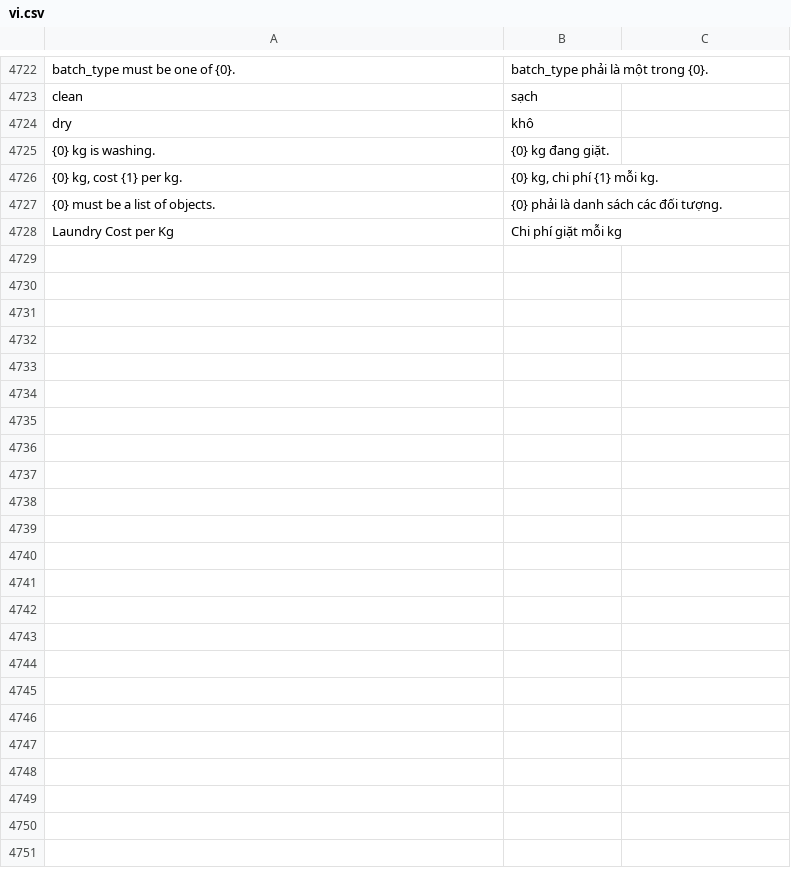
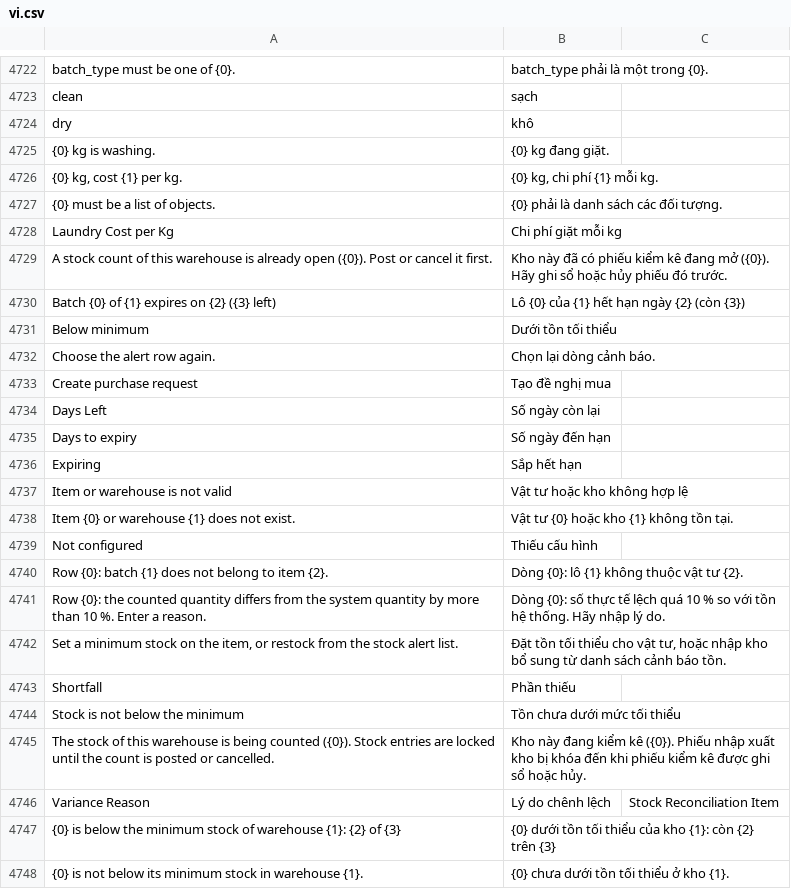
Before and after one commit to mvl26/tracecore, a CSV file: tracecore/translations/vi.csv, drawn as a sheet; only a part is shown, gaps mark what is left out; the diff covers the shown part only; the diff names each change by its address in the sheet, - before the commit and + after, or states it on an @@ line.

Commit message:
feat(inventory): kiểm kê kho và cảnh báo tồn dưới tối thiểu, lô sắp hết hạn, đề nghị mua một chạm (FEAT-043, FR-M6-05/06, UC-26, A-52)
- Phiếu kiểm kê = ERPNext Stock Reconciliation: chênh lệch theo lô, lý do khi lệch > 10 %, một kho một phiếu mở, chỉ R02/R09 ghi sổ, cờ Abandoned cho phiếu bỏ dở
- Khóa Stock Entry thủ công của kho đang kiểm kê; tiêu hao tự động không bị chặn
- inventory.alerts: dưới tồn tối thiểu, lô hết hạn trong 30 ngày, thiếu cấu hình; job 06:00 gửi email R09 (STOCK_BELOW_MIN, BATCH_EXPIRING)
- RPC v1.stock.alerts và create_purchase_request (idempotent, không tạo trùng); Script Report Stock Alerts; Print Format TC Stock Count Sheet
- Ma trận SEC DT-STOCKCOUNT theo FR-M6-05.1; kế hoạch FEAT-043, amendment A-52, RTM

```diff
--- a/tracecore/translations/vi.csv
+++ b/tracecore/translations/vi.csv
+row 4729: A stock count of this warehouse is already open ({0}). Post or cancel it first. | Kho này đã có phiếu kiểm kê đang mở ({0}). Hãy ghi sổ hoặc hủy phiếu đó trước.
+row 4730: Batch {0} of {1} expires on {2} ({3} left) | Lô {0} của {1} hết hạn ngày {2} (còn {3})
+row 4731: Below minimum | Dưới tồn tối thiểu
+row 4732: Choose the alert row again. | Chọn lại dòng cảnh báo.
+row 4733: Create purchase request | Tạo đề nghị mua
+row 4734: Days Left | Số ngày còn lại
+row 4735: Days to expiry | Số ngày đến hạn
+row 4736: Expiring | Sắp hết hạn
+row 4737: Item or warehouse is not valid | Vật tư hoặc kho không hợp lệ
+row 4738: Item {0} or warehouse {1} does not exist. | Vật tư {0} hoặc kho {1} không tồn tại.
+row 4739: Not configured | Thiếu cấu hình
+row 4740: Row {0}: batch {1} does not belong to item {2}. | Dòng {0}: lô {1} không thuộc vật tư {2}.
+row 4741: Row {0}: the counted quantity differs from the system quantity by more than 10 %. Enter a reason. | Dòng {0}: số thực tế lệch quá 10 % so với tồn hệ thống. Hãy nhập lý do.
+row 4742: Set a minimum stock on the item, or restock from the stock alert list. | Đặt tồn tối thiểu cho vật tư, hoặc nhập kho bổ sung từ danh sách cảnh báo tồn.
+row 4743: Shortfall | Phần thiếu
+row 4744: Stock is not below the minimum | Tồn chưa dưới mức tối thiểu
+row 4745: The stock of this warehouse is being counted ({0}). Stock entries are locked until the count is posted or cancelled. | Kho này đang kiểm kê ({0}). Phiếu nhập xuất kho bị khóa đến khi phiếu kiểm kê được ghi sổ hoặc hủy.
+row 4746: Variance Reason | Lý do chênh lệch | Stock Reconciliation Item
+row 4747: {0} is below the minimum stock of warehouse {1}: {2} of {3} | {0} dưới tồn tối thiểu của kho {1}: còn {2} trên {3}
+row 4748: {0} is not below its minimum stock in warehouse {1}. | {0} chưa dưới tồn tối thiểu ở kho {1}.
```
Also changed, not shown: 17 added rows elsewhere in this file, 32 other files.
